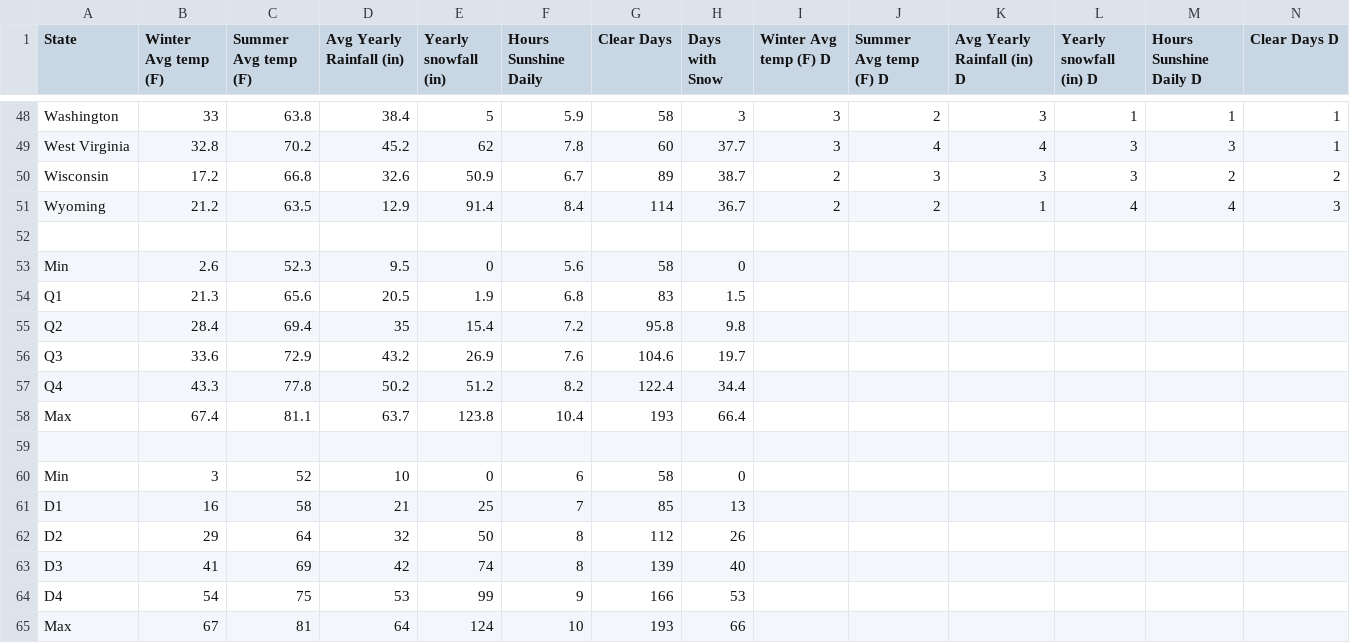
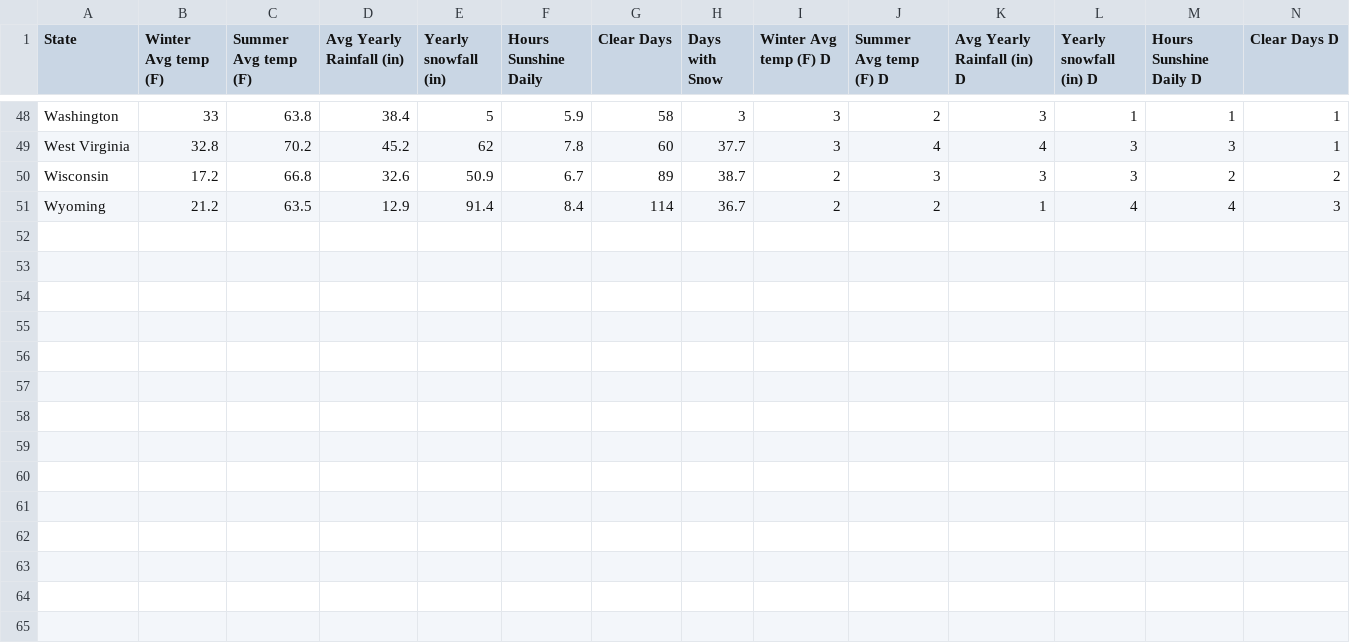
Before and after one commit to rabader/Relocation-Personalization, a CSV file: data/processed/Weather_etc_State_dataset.csv, drawn as a sheet; only a part is shown, gaps mark what is left out; rows hold the shown columns only; the diff names each change by its address in the sheet, - before the commit and + after, or states it on an @@ line.

Commit message:
Add files via upload

```diff
--- a/data/processed/Weather_etc_State_dataset.csv
+++ b/data/processed/Weather_etc_State_dataset.csv
-row 52: (empty)
-row 53: Min | 2.6 | 52.3 | 9.5 | 0 | 5.6 | 58 | 0
-row 54: Q1 | 21.3 | 65.6 | 20.5 | 1.9 | 6.8 | 83 | 1.5
-row 55: Q2 | 28.4 | 69.4 | 35 | 15.4 | 7.2 | 95.8 | 9.8
-row 56: Q3 | 33.6 | 72.9 | 43.2 | 26.9 | 7.6 | 104.6 | 19.7
-row 57: Q4 | 43.3 | 77.8 | 50.2 | 51.2 | 8.2 | 122.4 | 34.4
-row 58: Max | 67.4 | 81.1 | 63.7 | 123.8 | 10.4 | 193 | 66.4
-row 59: (empty)
-row 60: Min | 3 | 52 | 10 | 0 | 6 | 58 | 0
-row 61: D1 | 16 | 58 | 21 | 25 | 7 | 85 | 13
-row 62: D2 | 29 | 64 | 32 | 50 | 8 | 112 | 26
-row 63: D3 | 41 | 69 | 42 | 74 | 8 | 139 | 40
-row 64: D4 | 54 | 75 | 53 | 99 | 9 | 166 | 53
-row 65: Max | 67 | 81 | 64 | 124 | 10 | 193 | 66
```
